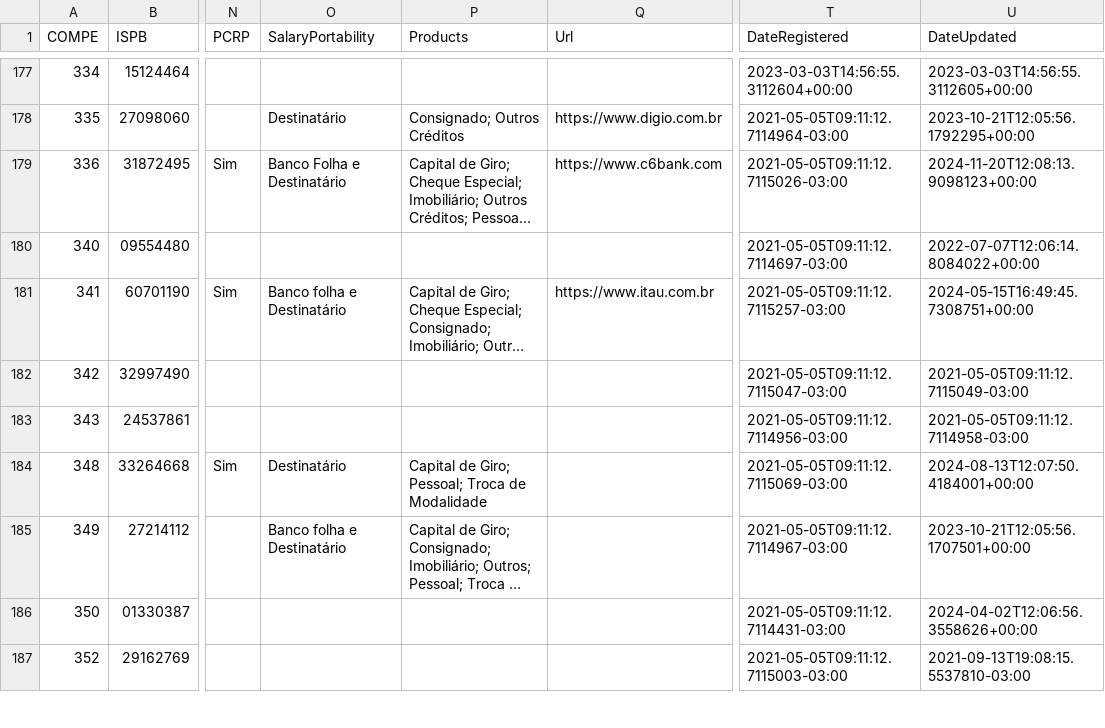
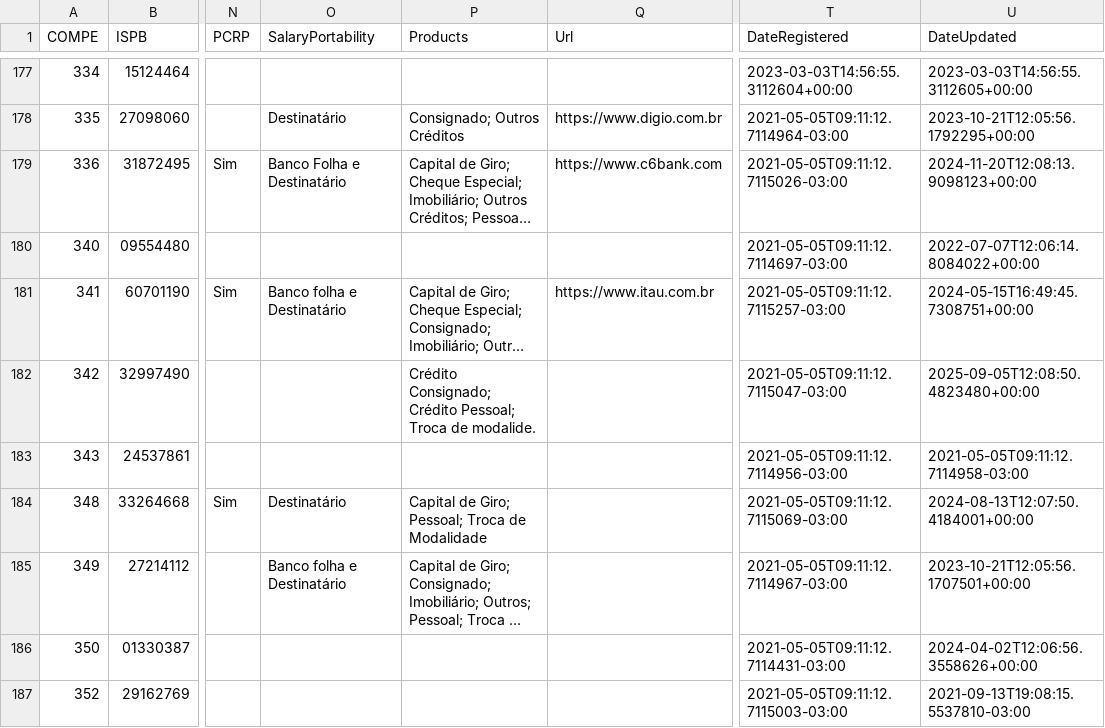
Before and after one commit to guibranco/BancosBrasileiros, a CSV file: data/bancos.csv, drawn as a sheet; only a part is shown, gaps mark what is left out; long unchanged cells end in …; the diff names each change by its address in the sheet, - before the commit and + after, or states it on an @@ line.

```diff
--- a/data/bancos.csv
+++ b/data/bancos.csv
-P182 (Products): (empty)
+P182 (Products): Crédito Consignado; Crédito Pessoal; Troca de modalide.
-U182 (DateUpdated): 2021-05-05T09:11:12.7115049-03:00
+U182 (DateUpdated): 2025-09-05T12:08:50.4823480+00:00
```
Also changed, not shown: 5 other files.
